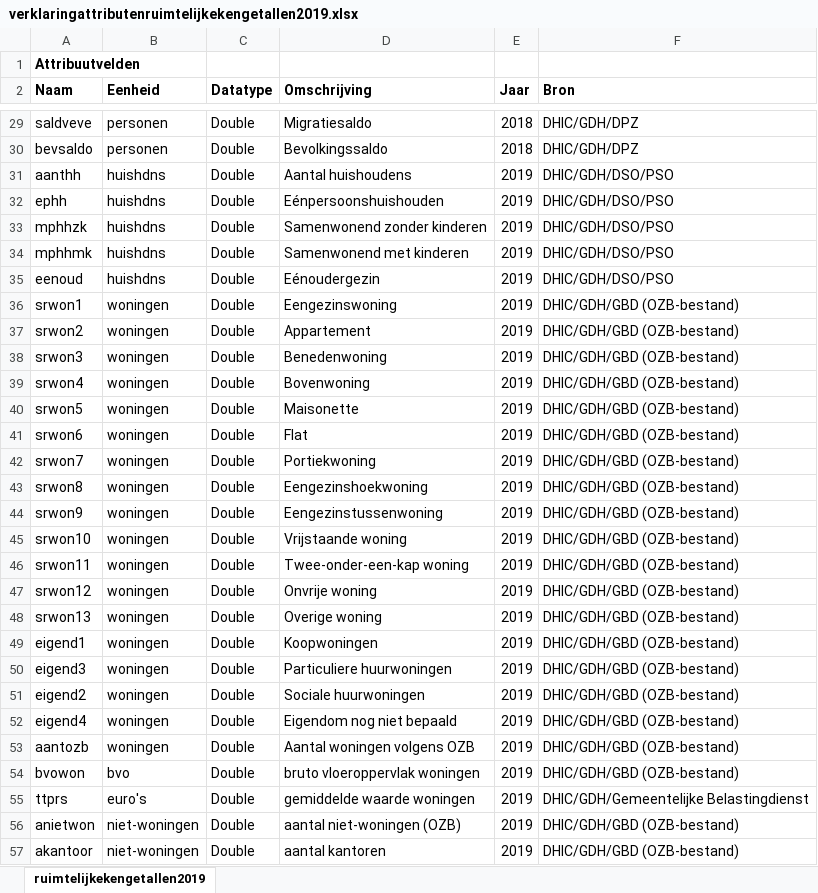
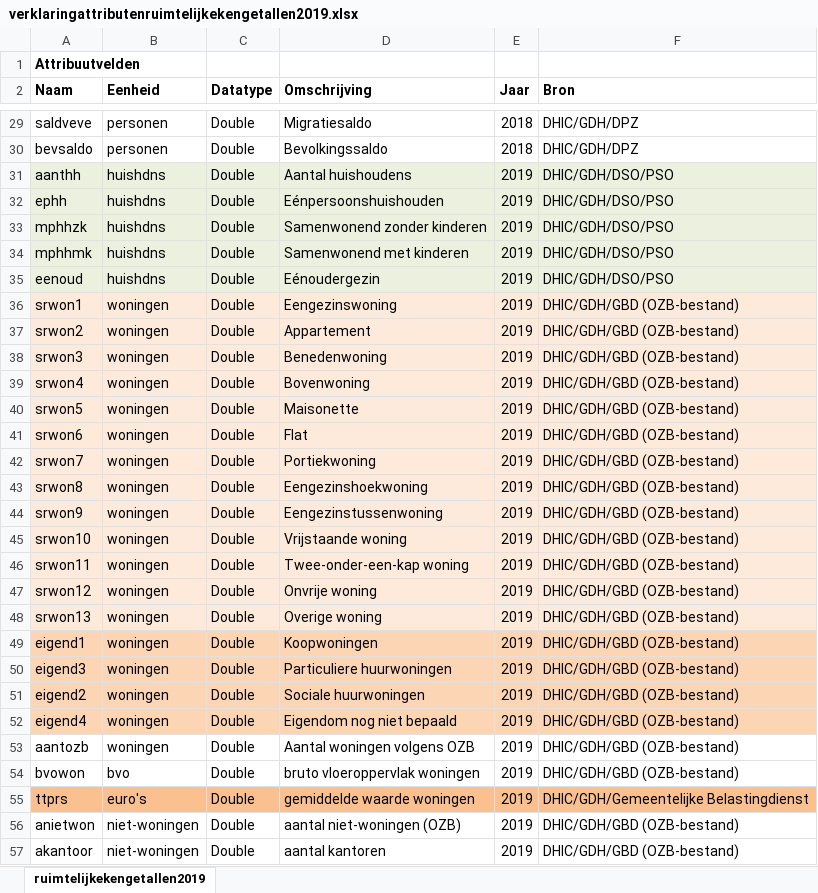
Before and after one commit to J-h-V/OpenDataDenHaag, an Excel workbook: data/ruimtelijke_kengetallen2019/verklaringattributenruimtelijkekengetallen2019.xlsx, sheet ruimtelijkekengetallen2019, drawn as a sheet; only a part is shown, gaps mark what is left out; values as stored, in another font and other column widths than the file's, no borders; the diff covers the shown part only; the diff names each change by its address in the sheet, - before the commit and + after, or states it on an @@ line.

Commit message:
Colorcoded attributes file, update to first data plot

```diff
--- a/data/ruimtelijke_kengetallen2019/verklaringattributenruimtelijkekengetallen2019.xlsx (sheet ruimtelijkekengetallen2019)
+++ b/data/ruimtelijke_kengetallen2019/verklaringattributenruimtelijkekengetallen2019.xlsx (sheet ruimtelijkekengetallen2019)
-A31:F35 fill: none
+A31:F35 fill: #EBF1DE
-A36:F48 fill: none
+A36:F48 fill: #FDEADA
-A49:F52 fill: none
+A49:F52 fill: #FCD5B5
-A55:F55 fill: none
+A55:F55 fill: #FAC090
```
Also changed, not shown: cell formats elsewhere in this sheet, 1 other file.
